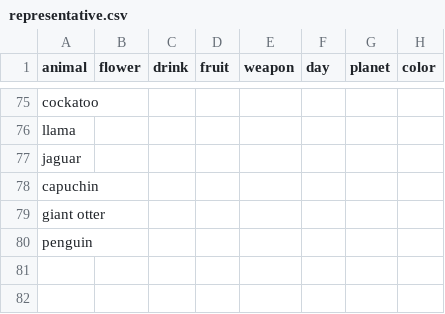
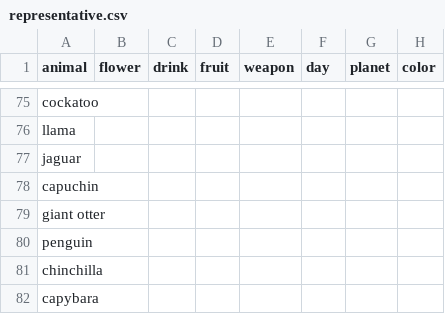
Before and after one commit to jennypop/kpopprofilebot, a CSV file: botpage/factGenerators/representative.csv, drawn as a sheet; only a part is shown, gaps mark what is left out; the diff names each change by its address in the sheet, - before the commit and + after, or states it on an @@ line.

```diff
--- a/botpage/factGenerators/representative.csv
+++ b/botpage/factGenerators/representative.csv
+row 81: chinchilla
+row 82: capybara
```
Also changed, not shown: 3 other files.
